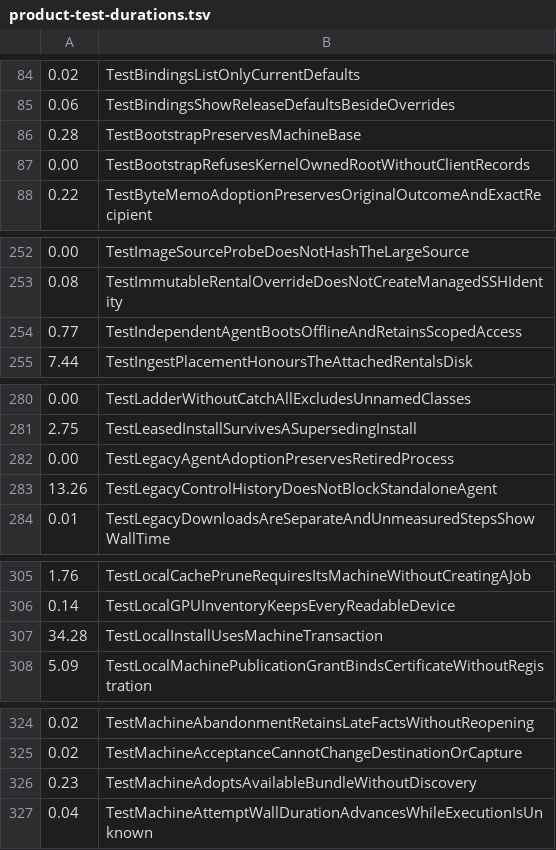
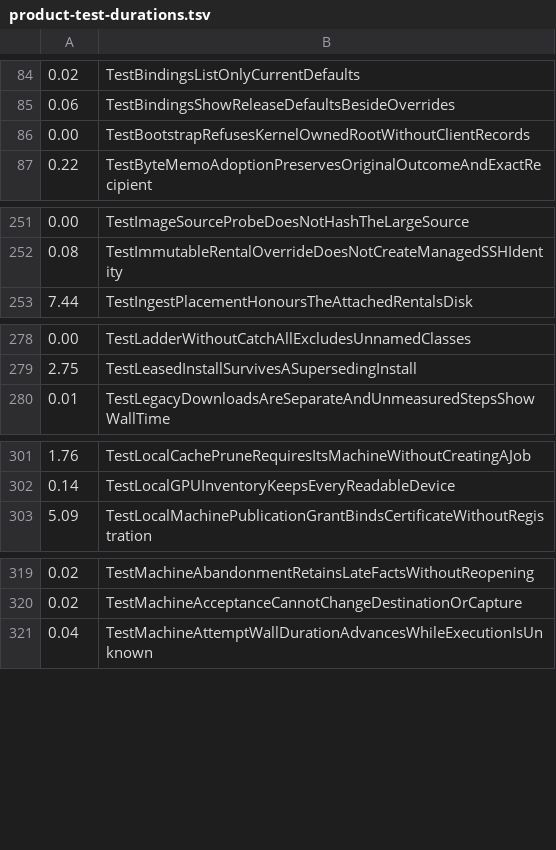
Before and after one commit to cozy-creator/cozy, a TSV file: scripts/product-test-durations.tsv, drawn as a sheet; only a part is shown, gaps mark what is left out; the diff covers the shown part only.

```diff
--- a/scripts/product-test-durations.tsv
+++ b/scripts/product-test-durations.tsv
@@ -85,3 +85,2 @@
 0.06	TestBindingsShowReleaseDefaultsBesideOverrides
-0.28	TestBootstrapPreservesMachineBase
 0.00	TestBootstrapRefusesKernelOwnedRootWithoutClientRecords
@@ -253,3 +252,2 @@
 0.08	TestImmutableRentalOverrideDoesNotCreateManagedSSHIdentity
-0.77	TestIndependentAgentBootsOfflineAndRetainsScopedAccess
 7.44	TestIngestPlacementHonoursTheAttachedRentalsDisk
@@ -281,4 +279,2 @@
 2.75	TestLeasedInstallSurvivesASupersedingInstall
-0.00	TestLegacyAgentAdoptionPreservesRetiredProcess
-13.26	TestLegacyControlHistoryDoesNotBlockStandaloneAgent
 0.01	TestLegacyDownloadsAreSeparateAndUnmeasuredStepsShowWallTime
@@ -306,3 +302,2 @@
 0.14	TestLocalGPUInventoryKeepsEveryReadableDevice
-34.28	TestLocalInstallUsesMachineTransaction
 5.09	TestLocalMachinePublicationGrantBindsCertificateWithoutRegistration
@@ -325,3 +320,2 @@
 0.02	TestMachineAcceptanceCannotChangeDestinationOrCapture
-0.23	TestMachineAdoptsAvailableBundleWithoutDiscovery
 0.04	TestMachineAttemptWallDurationAdvancesWhileExecutionIsUnknown
```
Also changed, not shown: 7 removed rows elsewhere in this file, 28 other files.
